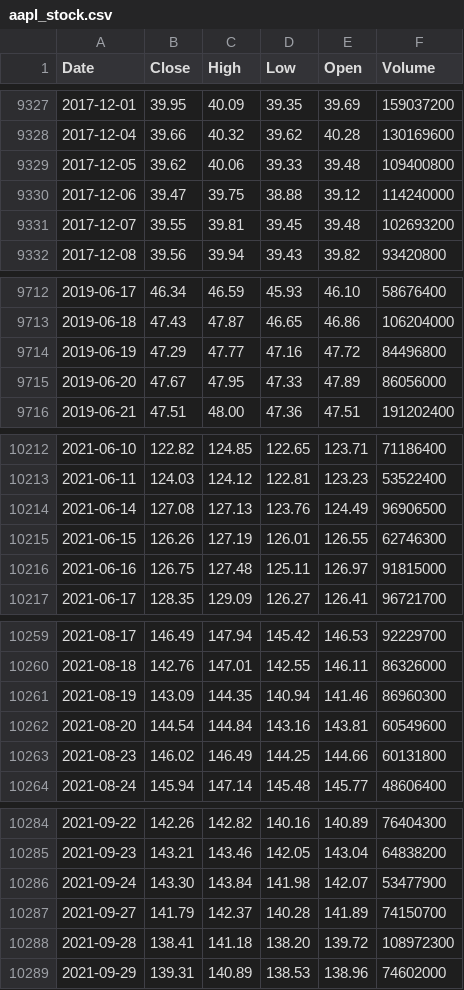
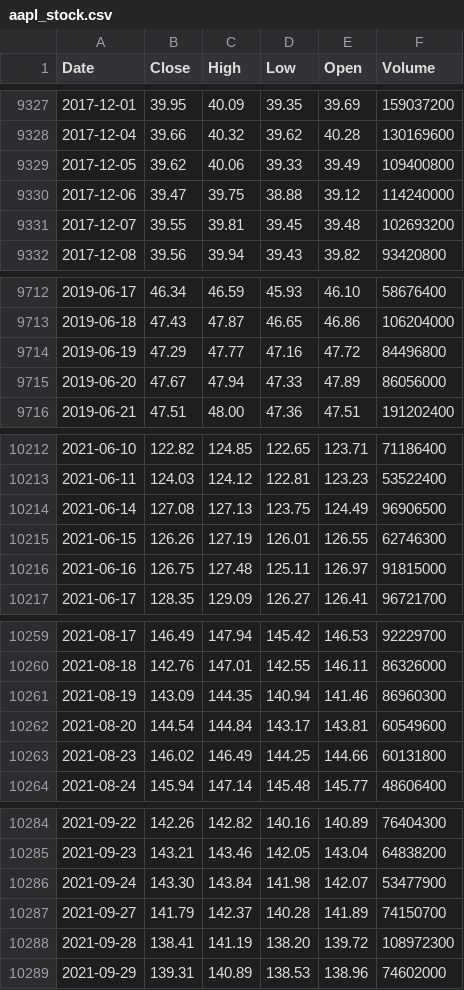
Before and after one commit to deraficionado-gif/stocks, a CSV file: data/aapl_stock.csv, drawn as a sheet; only a part is shown, gaps mark what is left out; the diff covers the shown part only.

```diff
--- a/data/aapl_stock.csv
+++ b/data/aapl_stock.csv
@@ -9328,3 +9328,3 @@ Date,Close,High,Low,Open,Volume
 2017-12-04,39.66,40.32,39.62,40.28,130169600
-2017-12-05,39.62,40.06,39.33,39.48,109400800
+2017-12-05,39.62,40.06,39.33,39.49,109400800
 2017-12-06,39.47,39.75,38.88,39.12,114240000
@@ -9714,3 +9714,3 @@ Date,Close,High,Low,Open,Volume
 2019-06-19,47.29,47.77,47.16,47.72,84496800
-2019-06-20,47.67,47.95,47.33,47.89,86056000
+2019-06-20,47.67,47.94,47.33,47.89,86056000
 2019-06-21,47.51,48.00,47.36,47.51,191202400
@@ -10213,3 +10213,3 @@ Date,Close,High,Low,Open,Volume
 2021-06-11,124.03,124.12,122.81,123.23,53522400
-2021-06-14,127.08,127.13,123.76,124.49,96906500
+2021-06-14,127.08,127.13,123.75,124.49,96906500
 2021-06-15,126.26,127.19,126.01,126.55,62746300
@@ -10261,3 +10261,3 @@ Date,Close,High,Low,Open,Volume
 2021-08-19,143.09,144.35,140.94,141.46,86960300
-2021-08-20,144.54,144.84,143.16,143.81,60549600
+2021-08-20,144.54,144.84,143.17,143.81,60549600
 2021-08-23,146.02,146.49,144.25,144.66,60131800
@@ -10287,3 +10287,3 @@ Date,Close,High,Low,Open,Volume
 2021-09-27,141.79,142.37,140.28,141.89,74150700
-2021-09-28,138.41,141.18,138.20,139.72,108972300
+2021-09-28,138.41,141.19,138.20,139.72,108972300
 2021-09-29,139.31,140.89,138.53,138.96,74602000
```
Also changed, not shown: 19 edited cells elsewhere in this file, data/msft_stock.csv.
